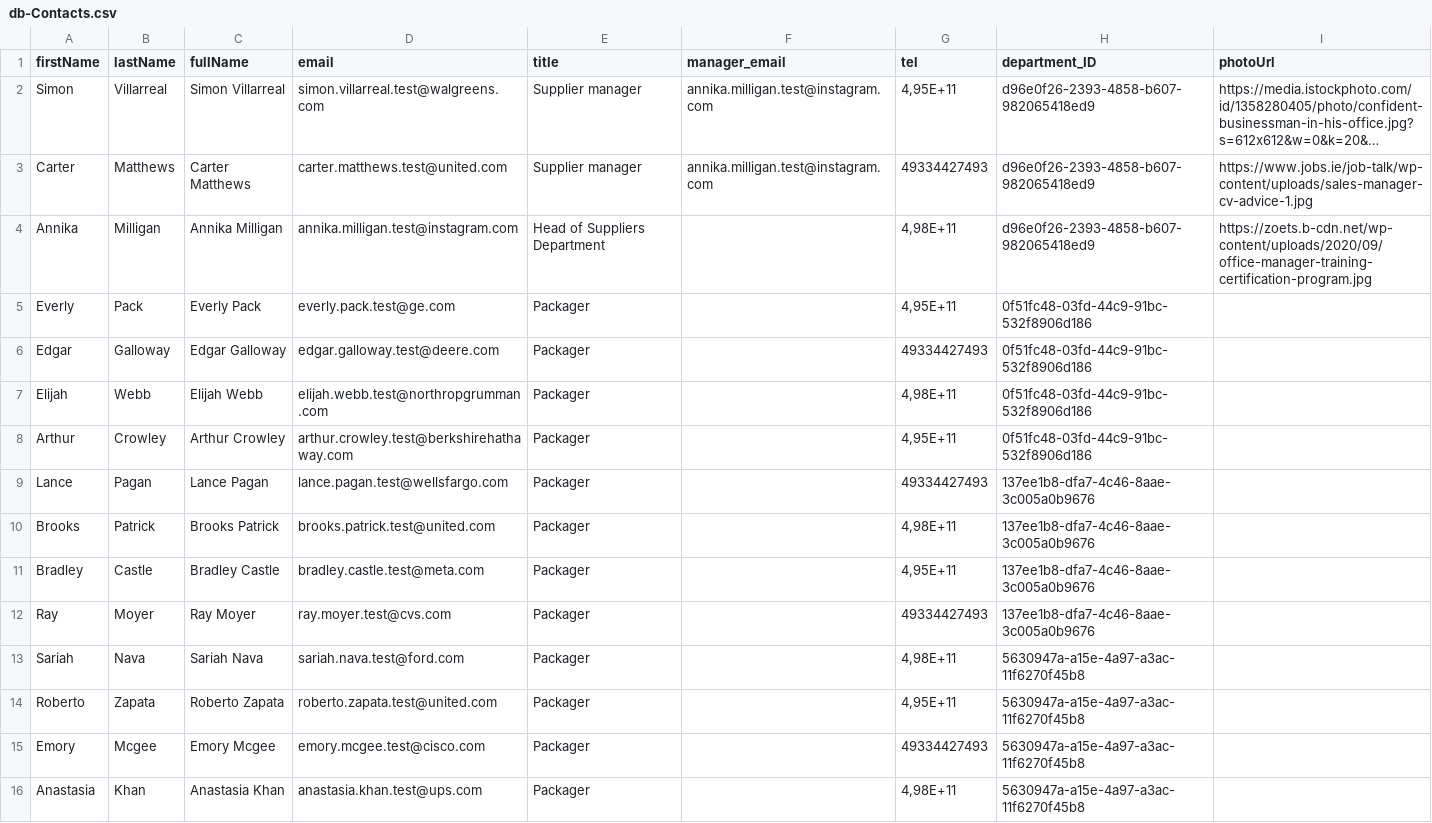
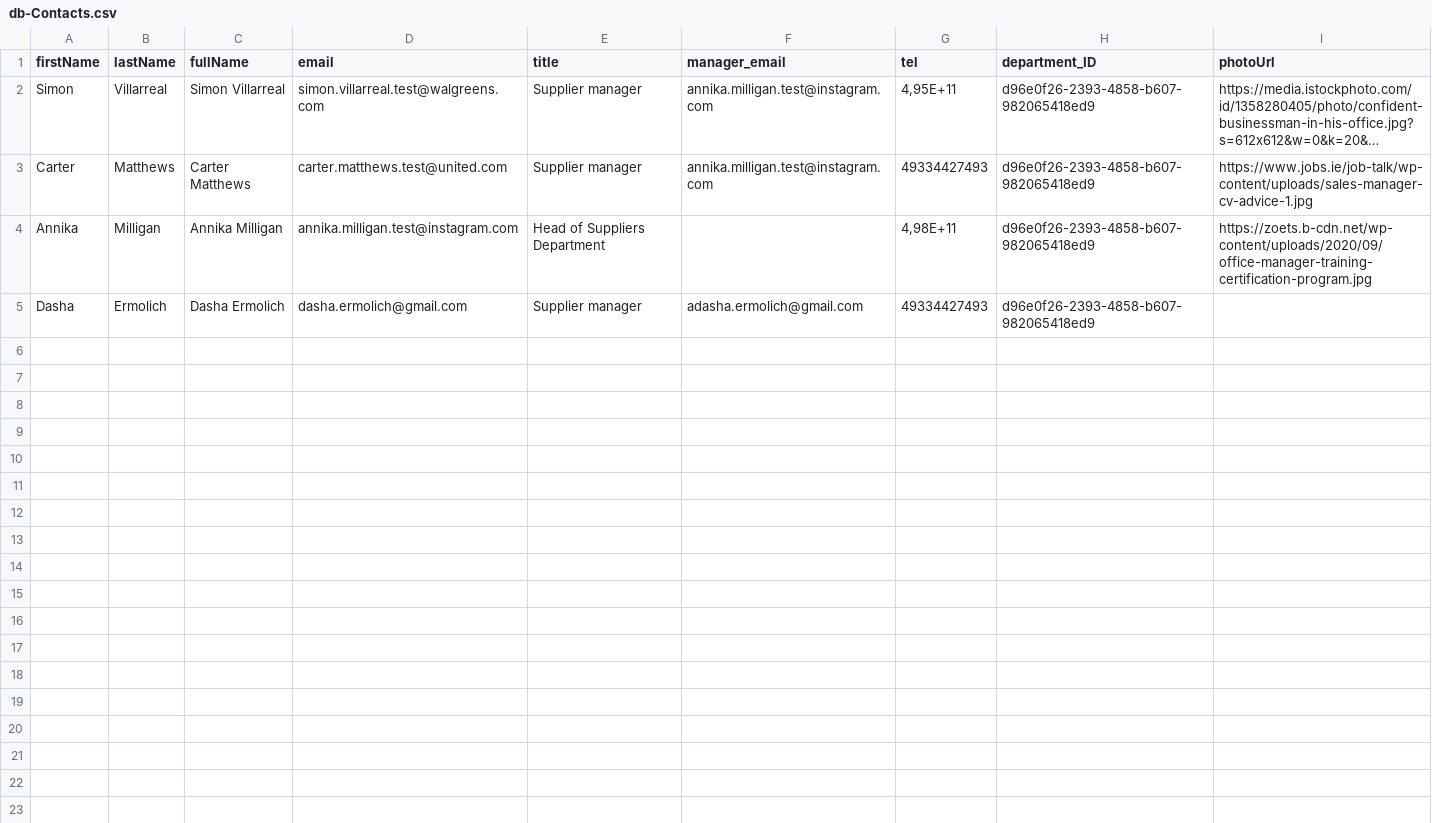
Before and after one commit to DashaErmolich/LabSupplies, a CSV file: db/data/db-Contacts.csv, drawn as a sheet; long unchanged cells end in …; removed rows and columns are numbered as before the commit, all else as after; the diff names each change by its address in the sheet, - before the commit and + after, or states it on an @@ line.

```diff
--- a/db/data/db-Contacts.csv
+++ b/db/data/db-Contacts.csv
-row 5: Everly | Pack | Everly Pack | everly.pack.test@ge.com | Packager |  | 4,95E+11 | 0f51fc48-03fd-44c9-91bc-532f8906d186
-row 6: Edgar | Galloway | Edgar Galloway | edgar.galloway.test@deere.com | Packager |  | 49334427493 | 0f51fc48-03fd-44c9-91bc-532f8906d186
-row 7: Elijah | Webb | Elijah Webb | elijah.webb.test@northropgrumman.com | Packager |  | 4,98E+11 | 0f51fc48-03fd-44c9-91bc-532f8906d186
-row 8: Arthur | Crowley | Arthur Crowley | arthur.crowley.test@berkshirehathaway.com | Packager |  | 4,95E+11 | 0f51fc48-03fd-44c9-91bc-532f8906d186
-row 9: Lance | Pagan | Lance Pagan | lance.pagan.test@wellsfargo.com | Packager |  | 49334427493 | 137ee1b8-dfa7-4c46-8aae-3c005a0b9676
-row 10: Brooks | Patrick | Brooks Patrick | brooks.patrick.test@united.com | Packager |  | 4,98E+11 | 137ee1b8-dfa7-4c46-8aae-3c005a0b9676
-row 11: Bradley | Castle | Bradley Castle | bradley.castle.test@meta.com | Packager |  | 4,95E+11 | 137ee1b8-dfa7-4c46-8aae-3c005a0b9676
-row 12: Ray | Moyer | Ray Moyer | ray.moyer.test@cvs.com | Packager |  | 49334427493 | 137ee1b8-dfa7-4c46-8aae-3c005a0b9676
-row 13: Sariah | Nava | Sariah Nava | sariah.nava.test@ford.com | Packager |  | 4,98E+11 | 5630947a-a15e-4a97-a3ac-11f6270f45b8
-row 14: Roberto | Zapata | Roberto Zapata | roberto.zapata.test@united.com | Packager |  | 4,95E+11 | 5630947a-a15e-4a97-a3ac-11f6270f45b8
-row 15: Emory | Mcgee | Emory Mcgee | emory.mcgee.test@cisco.com | Packager |  | 49334427493 | 5630947a-a15e-4a97-a3ac-11f6270f45b8
-row 16: Anastasia | Khan | Anastasia Khan | anastasia.khan.test@ups.com | Packager |  | 4,98E+11 | 5630947a-a15e-4a97-a3ac-11f6270f45b8
+row 5: Dasha | Ermolich | Dasha Ermolich | dasha.ermolich@gmail.com | Supplier manager | adasha.ermolich@gmail.com | 49334427493 | d96e0f26-2393-4858-b607-982065418ed9
```
Also changed, not shown: db/data/db-OrderStatuses.csv, db/data/db-WarehouseContacts.csv, 7 other files.
